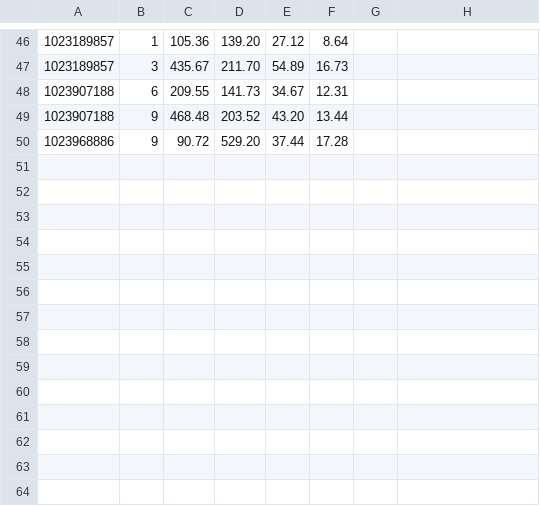
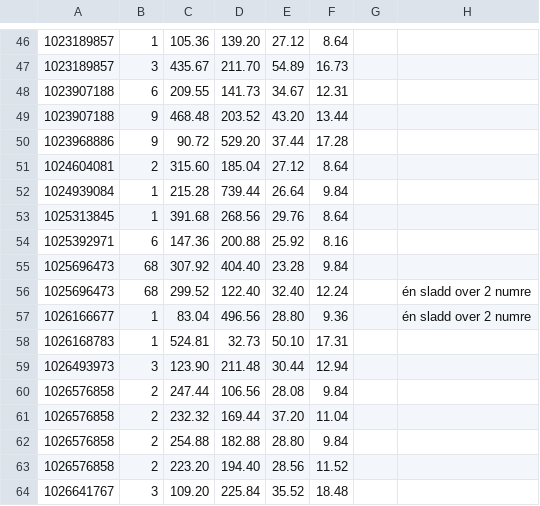
Before and after one commit to kartverket/dokumentbestilling-smart-sladding, a CSV file: manglende_labels.csv, drawn as a sheet; only a part is shown, gaps mark what is left out; the diff names each change by its address in the sheet, - before the commit and + after, or states it on an @@ line.

Commit message:
Legg til manglende og ugyldige labels

```diff
--- a/manglende_labels.csv
+++ b/manglende_labels.csv
+row 51: 1024604081 | 2 | 315.60 | 185.04 | 27.12 | 8.64
+row 52: 1024939084 | 1 | 215.28 | 739.44 | 26.64 | 9.84
+row 53: 1025313845 | 1 | 391.68 | 268.56 | 29.76 | 8.64
+row 54: 1025392971 | 6 | 147.36 | 200.88 | 25.92 | 8.16
+row 55: 1025696473 | 68 | 307.92 | 404.40 | 23.28 | 9.84
+row 56: 1025696473 | 68 | 299.52 | 122.40 | 32.40 | 12.24 |  | én sladd over 2 numre
+row 57: 1026166677 | 1 | 83.04 | 496.56 | 28.80 | 9.36 |  | én sladd over 2 numre
+row 58: 1026168783 | 1 | 524.81 | 32.73 | 50.10 | 17.31
+row 59: 1026493973 | 3 | 123.90 | 211.48 | 30.44 | 12.94
+row 60: 1026576858 | 2 | 247.44 | 106.56 | 28.08 | 9.84
+row 61: 1026576858 | 2 | 232.32 | 169.44 | 37.20 | 11.04
+row 62: 1026576858 | 2 | 254.88 | 182.88 | 28.80 | 9.84
+row 63: 1026576858 | 2 | 223.20 | 194.40 | 28.56 | 11.52
+row 64: 1026641767 | 3 | 109.20 | 225.84 | 35.52 | 18.48
```
Also changed, not shown: 1 other file.
